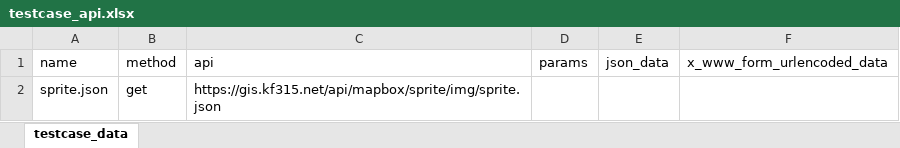
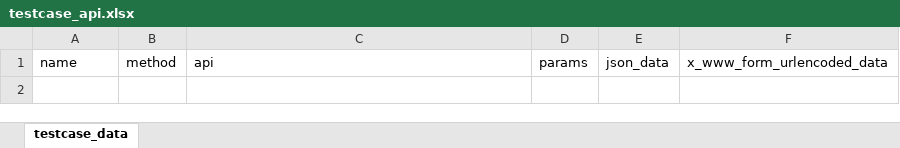
Before and after one commit to yanchf/InterfaceAutoTest, an Excel workbook: testcase_data/excel/testcase_api.xlsx, sheet testcase_data, drawn as a sheet; values as stored, in another font and other column widths than the file's, no borders; the diff names each change by its address in the sheet, - before the commit and + after, or states it on an @@ line.

```diff
--- a/testcase_data/excel/testcase_api.xlsx (sheet testcase_data)
+++ b/testcase_data/excel/testcase_api.xlsx (sheet testcase_data)
-row 2: sprite.json | get | https://gis.kf315.net/api/mapbox/sprite/img/sprite.json
```
Also changed, not shown: 3 other files.
